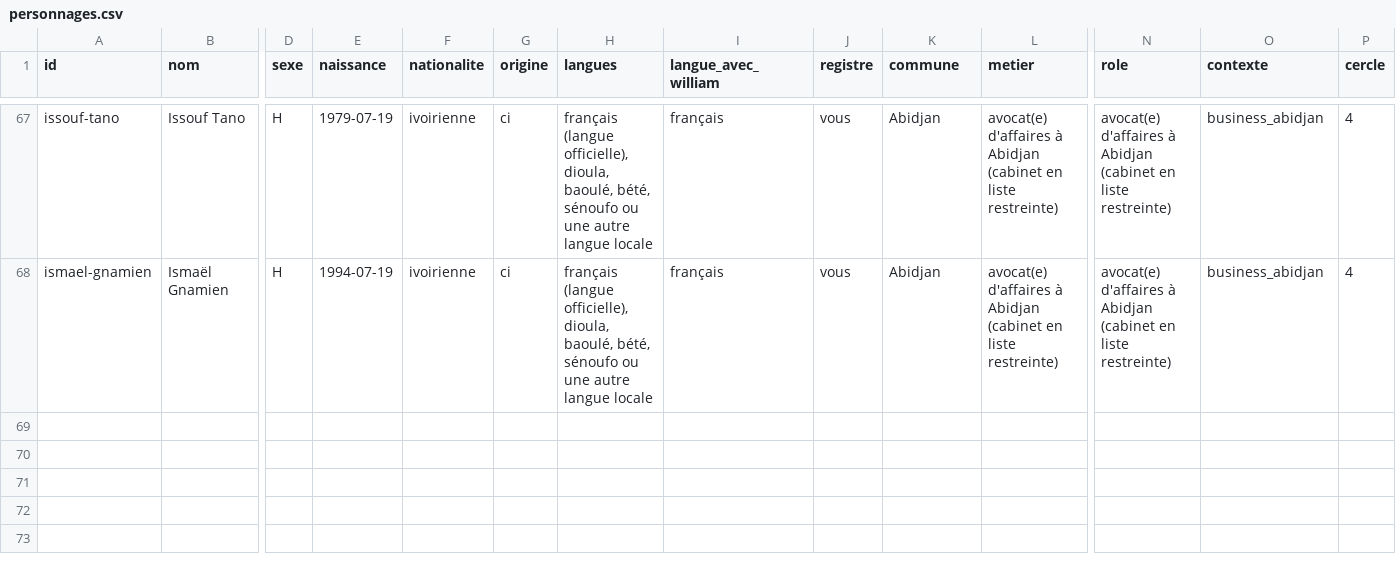
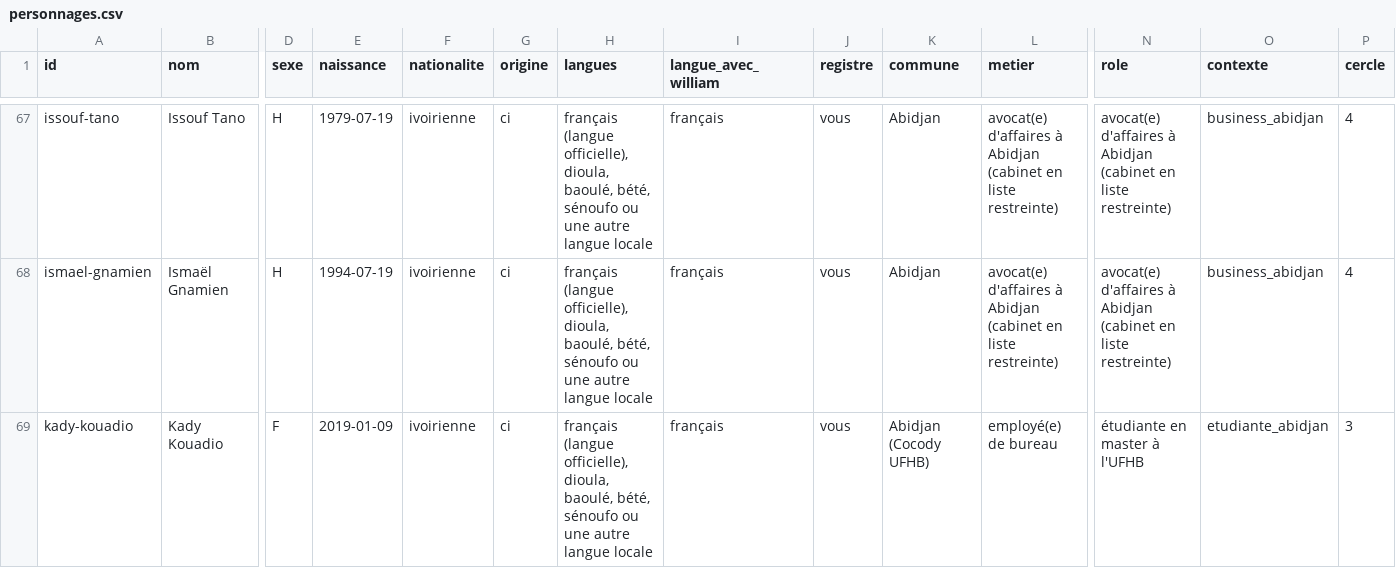
Before and after one commit to ossimiossimiwilliam10-cyber/simulation-william, a CSV file: etat/personnages.csv, drawn as a sheet; only a part is shown, gaps mark what is left out; rows hold the shown columns only; the diff names each change by its address in the sheet, - before the commit and + after, or states it on an @@ line.

Commit message:
Tour 83 : mardi 13/08/2041 18h00, maquette dividendes PDF, balade campus UFHB Cocody (Kady Kouadio, description Regle 18, T17 poli_bref), point d'etape CEPICI et selection 2 villas par Coulibaly

```diff
--- a/etat/personnages.csv
+++ b/etat/personnages.csv
+row 69: kady-kouadio | Kady Kouadio | F | 2019-01-09 | ivoirienne | ci | français (langue officielle), dioula, baoulé, bété, sénoufo ou une autre langue locale | français | vous | Abidjan (Cocody UFHB) | employé(e) de bureau | étudiante en master à l'UFHB | etudiante_abidjan | 3
```
Also changed, not shown: donnees/population/contextes.csv, etat/savoir.csv, 21 other files.
